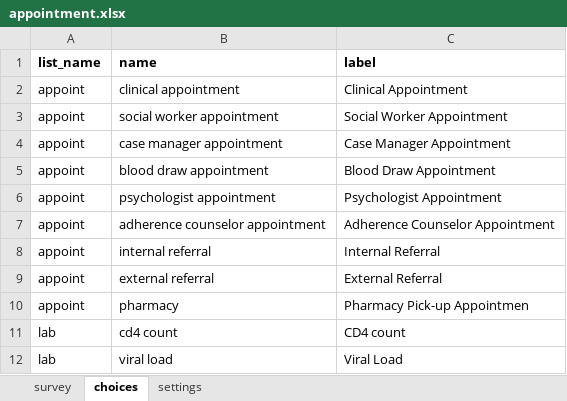
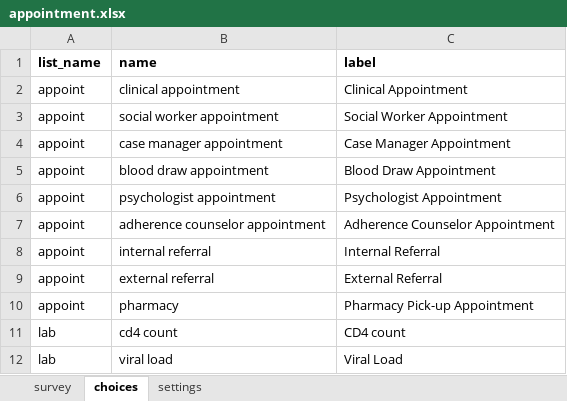
Before and after one commit to gitcliff/mydhi-cht-config, an Excel workbook: config/forms/app/appointment.xlsx, sheet choices, drawn as a sheet; values as stored, in another font and other column widths than the file's, no borders; charts and pictures not drawn; the diff names each change by its address in the sheet, - before the commit and + after, or states it on an @@ line.

```diff
--- a/config/forms/app/appointment.xlsx (sheet choices)
+++ b/config/forms/app/appointment.xlsx (sheet choices)
-C10 (label): Pharmacy Pick-up Appointmen
+C10 (label): Pharmacy Pick-up Appointment
```
Also changed, not shown: sheet settings, config/forms/app/care.xlsx, config/forms/app/create.xlsx, 7 other files.
